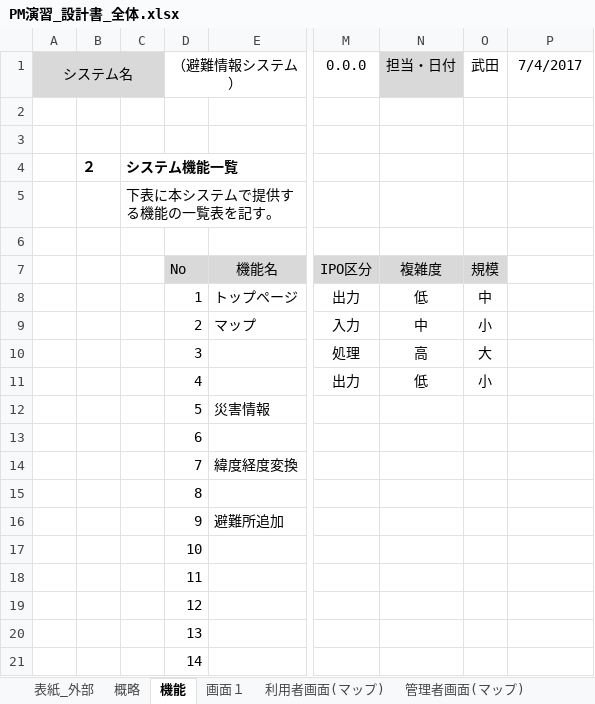
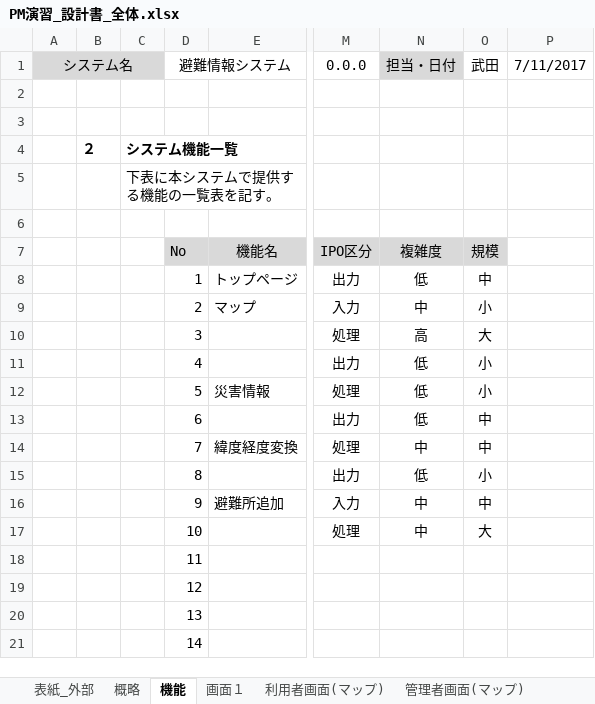
Before and after one commit to tomoyukikondo/yabukiC2017, an Excel workbook: PM演習_設計書_全体.xlsx, sheet 機能, drawn as a sheet; only a part is shown, gaps mark what is left out; values as stored, in another font and other column widths than the file's, no borders; the diff names each change by its address in the sheet, - before the commit and + after, or states it on an @@ line.

```diff
--- a/PM演習_設計書_全体.xlsx (sheet 機能)
+++ b/PM演習_設計書_全体.xlsx (sheet 機能)
-D1: （避難情報システム）
+D1: 避難情報システム
-P1: 7/4/2017
+P1: 7/11/2017
-M12 (0.0.0): (empty)
+M12 (0.0.0): 処理
-N12:N13 (担当・日付): (empty)
+N12:N13 (担当・日付): 低
-O12 (武田): (empty)
+O12 (武田): 小
-M13 (0.0.0): (empty)
+M13 (0.0.0): 出力
-O13:O14 (武田): (empty)
+O13:O14 (武田): 中
-M14 (0.0.0): (empty)
+M14 (0.0.0): 処理
-N14 (担当・日付): (empty)
+N14 (担当・日付): 中
-M15 (0.0.0): (empty)
+M15 (0.0.0): 出力
-N15 (担当・日付): (empty)
+N15 (担当・日付): 低
-O15 (武田): (empty)
+O15 (武田): 小
-M16 (0.0.0): (empty)
+M16 (0.0.0): 入力
-N16:N17 (担当・日付): (empty)
+N16:N17 (担当・日付): 中
-O16 (武田): (empty)
+O16 (武田): 中
-M17 (0.0.0): (empty)
+M17 (0.0.0): 処理
-O17 (武田): (empty)
+O17 (武田): 大
```
Also changed, not shown: sheet 画面１, sheet 追加画面, sheet 災害情報_顧客, sheet 災害情報_管理者, sheet 利用者画面(マップ), sheet 管理者画面(マップ), 7 more sheets, charts or pictures, EVM.xlsx.
